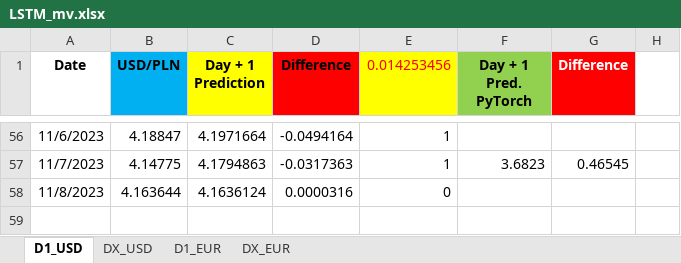
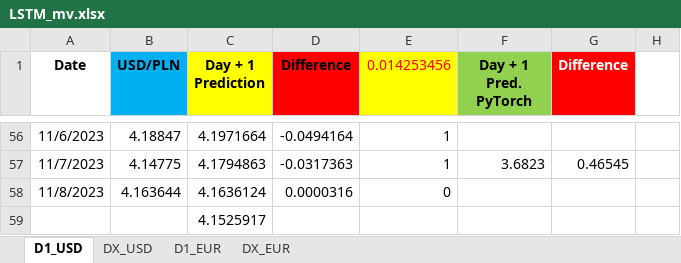
Before and after one commit to Mike7205/lstm1, an Excel workbook: LSTM_mv.xlsx, sheet D1_USD, drawn as a sheet; only a part is shown, gaps mark what is left out; values as stored, in another font and other column widths than the file's, no borders; charts and pictures not drawn; the diff names each change by its address in the sheet, - before the commit and + after, or states it on an @@ line.

```diff
--- a/LSTM_mv.xlsx (sheet D1_USD)
+++ b/LSTM_mv.xlsx (sheet D1_USD)
+row 59:  |  | 4.1525917
```
Also changed, not shown: sheet D1_EUR.
